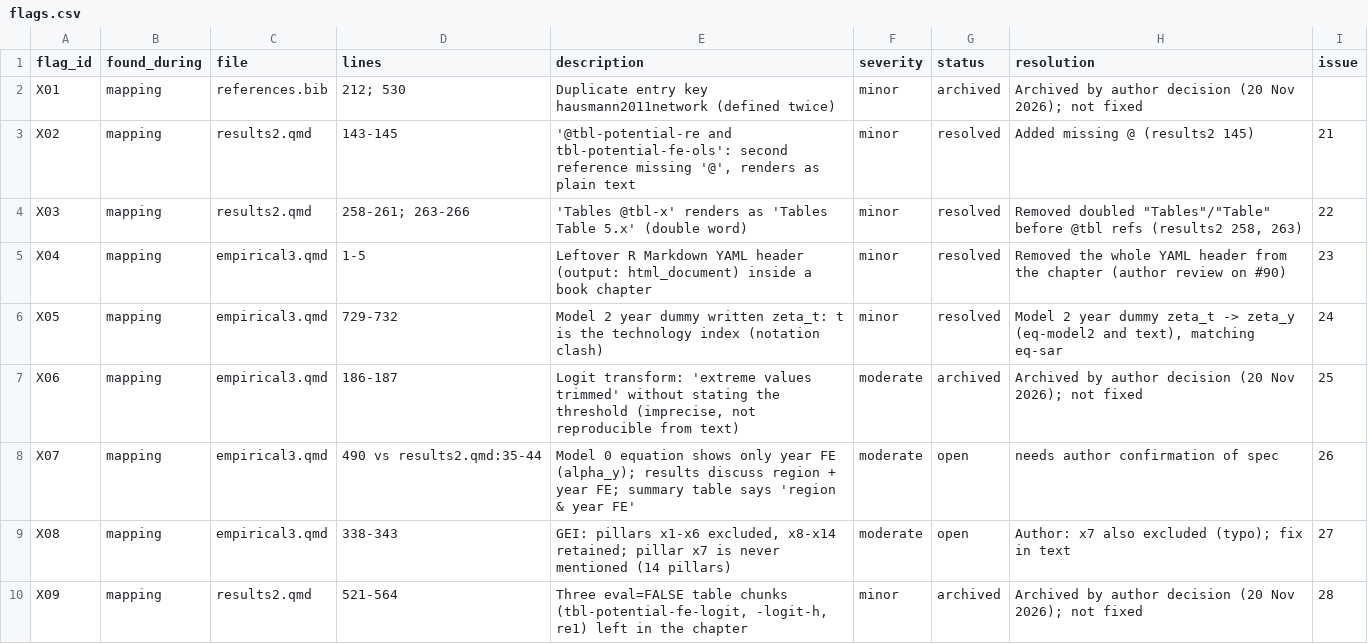
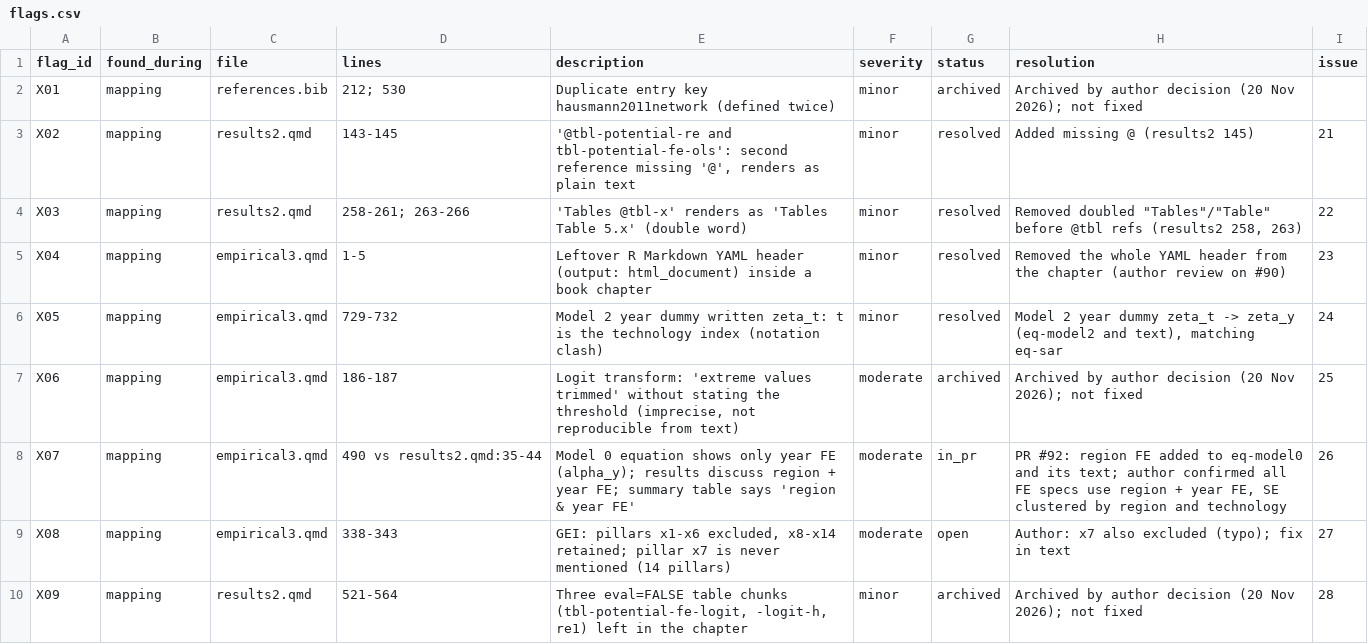
Before and after one commit to bennour007/dissertation, a CSV file: revision/flags.csv, drawn as a sheet; only a part is shown.

```diff
--- a/revision/flags.csv
+++ b/revision/flags.csv
@@ -7,3 +7,3 @@ X05,mapping,empirical3.qmd,729-732,Model 2 year dummy written zeta_t: t is the t
 X06,mapping,empirical3.qmd,186-187,"Logit transform: 'extreme values trimmed' without stating the threshold (imprecise, not reproducible from text)",moderate,archived,Archived by author decision (20 Nov 2026); not fixed,25
-X07,mapping,empirical3.qmd,490 vs results2.qmd:35-44,Model 0 equation shows only year FE (alpha_y); results discuss region + year FE; summary table says 'region & year FE',moderate,open,needs author confirmation of spec,26
+X07,mapping,empirical3.qmd,490 vs results2.qmd:35-44,Model 0 equation shows only year FE (alpha_y); results discuss region + year FE; summary table says 'region & year FE',moderate,in_pr,"PR #92: region FE added to eq-model0 and its text; author confirmed all FE specs use region + year FE, SE clustered by region and technology",26
 X08,mapping,empirical3.qmd,338-343,"GEI: pillars x1-x6 excluded, x8-x14 retained; pillar x7 is never mentioned (14 pillars)",moderate,open,Author: x7 also excluded (typo); fix in text,27
```
